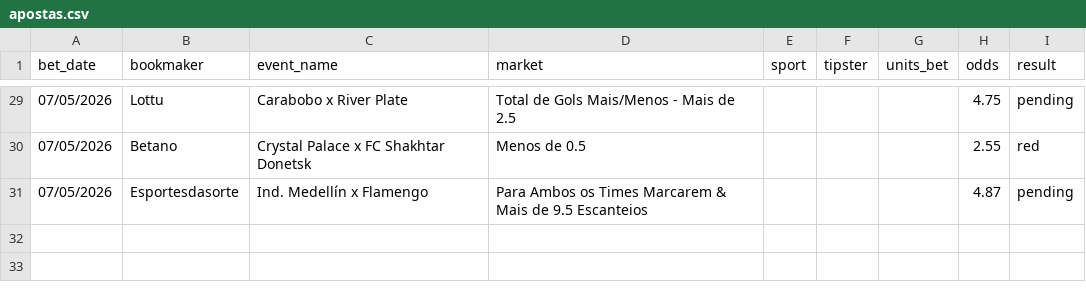
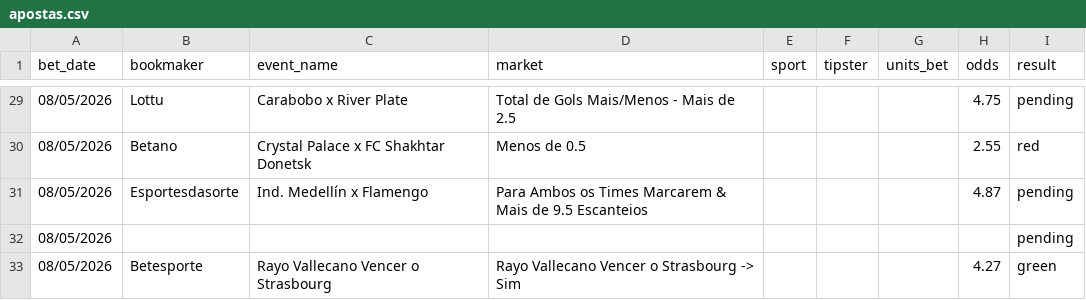
Before and after one commit to olvvikitor/botbet, a CSV file: data/apostas.csv, drawn as a sheet; only a part is shown, gaps mark what is left out; the diff covers the shown part only.

Commit message:
fix: update date formatting in CSV export to increment by one day

```diff
--- a/data/apostas.csv
+++ b/data/apostas.csv
@@ -29,3 +29,5 @@ bet_date,bookmaker,event_name,market,sport,tipster,units_bet,odds,result
-07/05/2026,Lottu,Carabobo x River Plate,Total de Gols Mais/Menos - Mais de 2.5,,,,4.75,pending
-07/05/2026,Betano,Crystal Palace x FC Shakhtar Donetsk,Menos de 0.5,,,,2.55,red
-07/05/2026,Esportesdasorte,Ind. Medellín x Flamengo,Para Ambos os Times Marcarem & Mais de 9.5 Escanteios,,,,4.87,pending
+08/05/2026,Lottu,Carabobo x River Plate,Total de Gols Mais/Menos - Mais de 2.5,,,,4.75,pending
+08/05/2026,Betano,Crystal Palace x FC Shakhtar Donetsk,Menos de 0.5,,,,2.55,red
+08/05/2026,Esportesdasorte,Ind. Medellín x Flamengo,Para Ambos os Times Marcarem & Mais de 9.5 Escanteios,,,,4.87,pending
+08/05/2026,,,,,,,,pending
+08/05/2026,Betesporte,Rayo Vallecano Vencer o Strasbourg,Rayo Vallecano Vencer o Strasbourg -> Sim,,,,4.27,green
```
Also changed, not shown: 27 edited cells elsewhere in this file, 1 other file.
